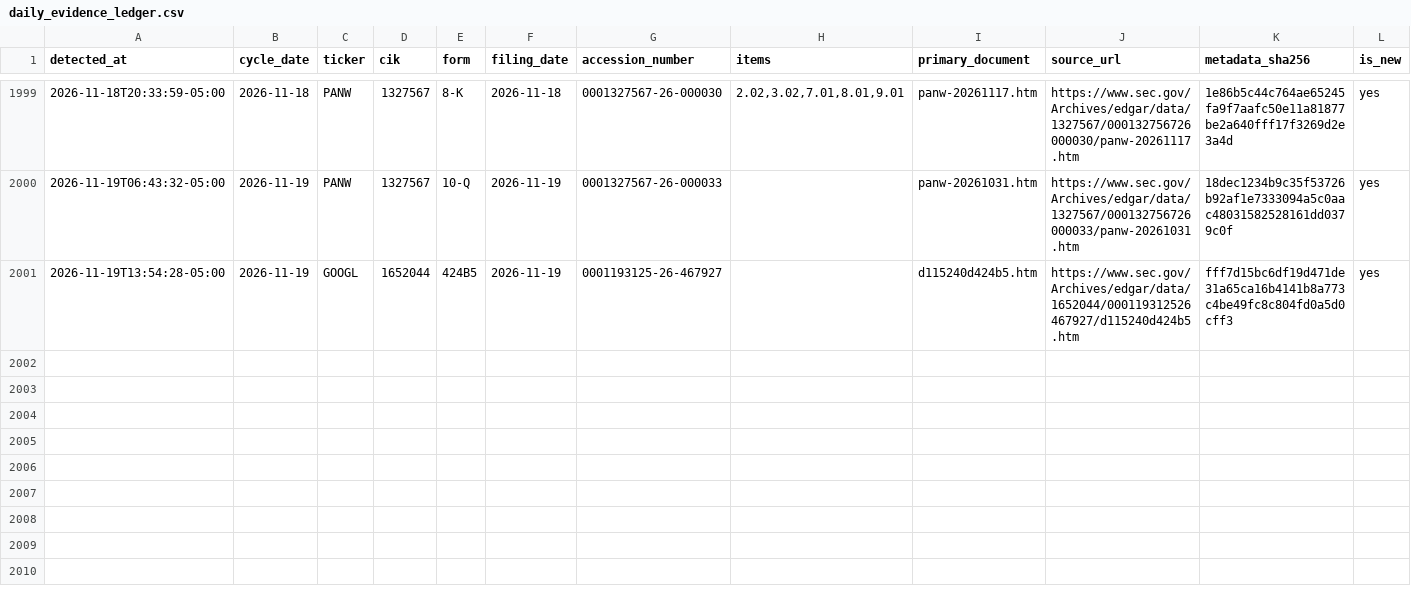
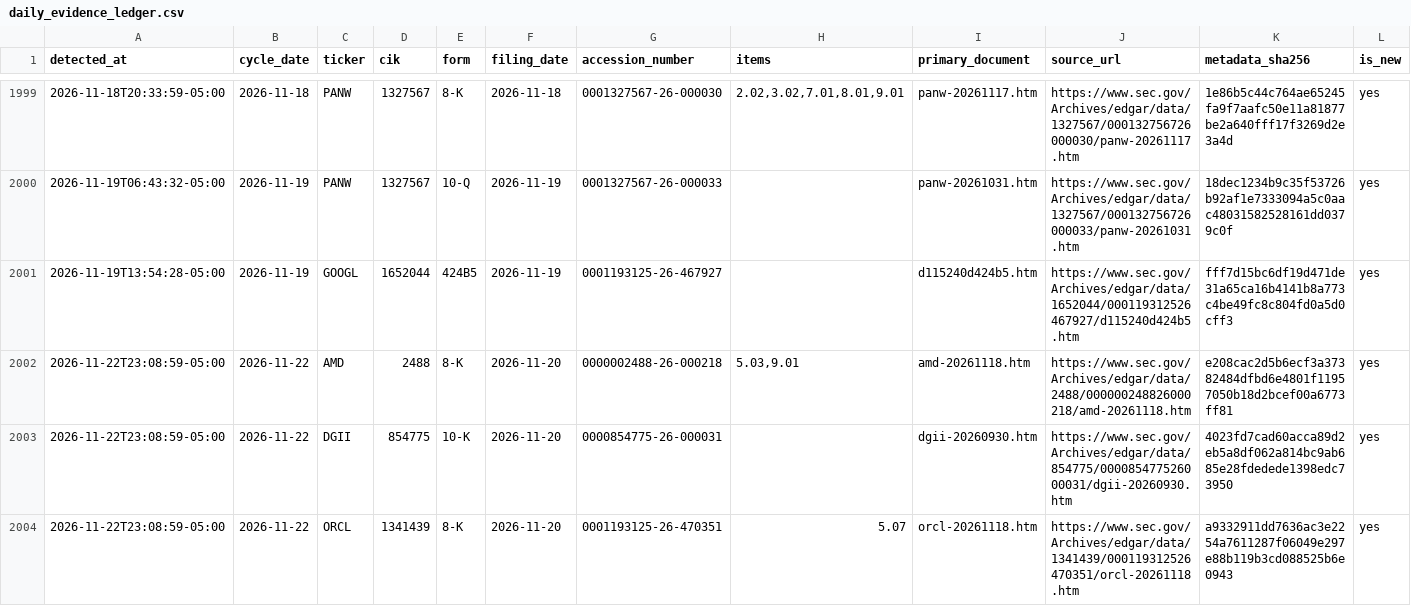
Before and after one commit to stevenchenjy/equity, a CSV file: 03_source_data/equity_research/daily_evidence_ledger.csv, drawn as a sheet; only a part is shown, gaps mark what is left out; rows hold the shown columns only; the diff names each change by its address in the sheet, - before the commit and + after, or states it on an @@ line.

```diff
--- a/03_source_data/equity_research/daily_evidence_ledger.csv
+++ b/03_source_data/equity_research/daily_evidence_ledger.csv
+row 2002: 2026-11-22T23:08:59-05:00 | 2026-11-22 | AMD | 2488 | 8-K | 2026-11-20 | 0000002488-26-000218 | 5.03,9.01 | amd-20261118.htm | https://www.sec.gov/Archives/edgar/data/2488/000000248826000218/amd-20261118.htm | e208cac2d5b6ecf3a37382484dfbd6e4801f11957050b18d2bcef00a6773ff81 | yes
+row 2003: 2026-11-22T23:08:59-05:00 | 2026-11-22 | DGII | 854775 | 10-K | 2026-11-20 | 0000854775-26-000031 |  | dgii-20260930.htm | https://www.sec.gov/Archives/edgar/data/854775/000085477526000031/dgii-20260930.htm | 4023fd7cad60acca89d2eb5a8df062a814bc9ab685e28fdedede1398edc73950 | yes
+row 2004: 2026-11-22T23:08:59-05:00 | 2026-11-22 | ORCL | 1341439 | 8-K | 2026-11-20 | 0001193125-26-470351 | 5.07 | orcl-20261118.htm | https://www.sec.gov/Archives/edgar/data/1341439/000119312526470351/orcl-20261118.htm | a9332911dd7636ac3e2254a7611287f06049e297e88b119b3cd088525b6e0943 | yes
```
Also changed, not shown: 03_source_data/equity_research/sec_acceptance_extension_admission_audit.csv, 7 other files.
